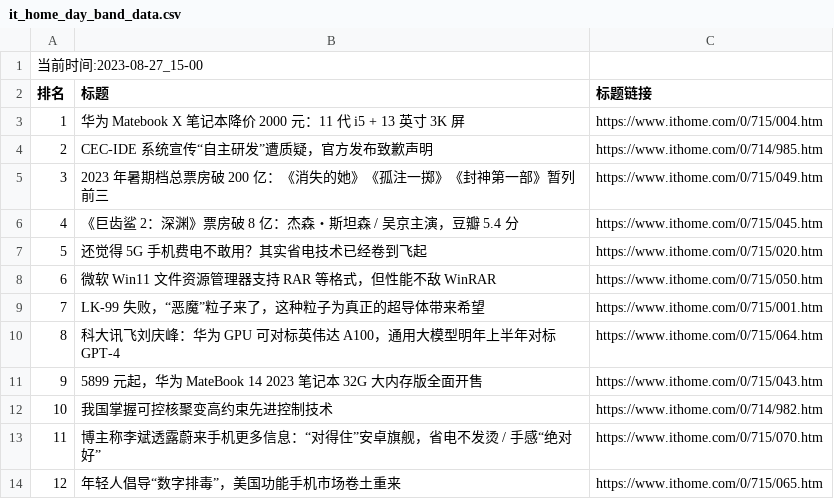
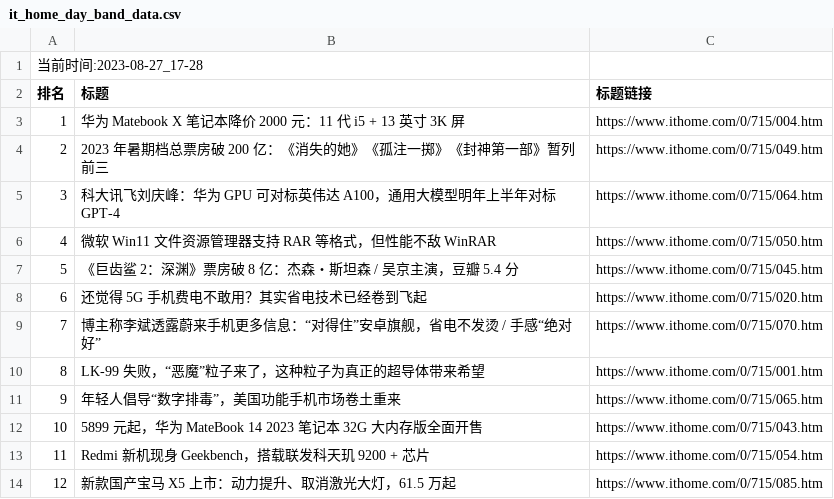
Before and after one commit to zhaowei1869/python_spider, a CSV file: 微博热搜/data/it_home_day_band_data.csv, drawn as a sheet; removed rows and columns are numbered as before the commit, all else as after; the diff names each change by its address in the sheet, - before the commit and + after, or states it on an @@ line.

```diff
--- a/微博热搜/data/it_home_day_band_data.csv
+++ b/微博热搜/data/it_home_day_band_data.csv
@@ column A (排名) renumbered between rows 1 and 12 @@
-row 4: 2 | CEC-IDE 系统宣传“自主研发”遭质疑，官方发布致歉声明 | https://www.ithome.com/0/714/985.htm
@@ row 10 moved to row 5: 3 @@
@@ row 8 moved to row 6: 4 @@
@@ row 13 moved to row 9: 7 @@
@@ row 14 moved to row 11: 9 @@
-row 12: 10 | 我国掌握可控核聚变高约束先进控制技术 | https://www.ithome.com/0/714/982.htm
+row 13: 11 | Redmi 新机现身 Geekbench，搭载联发科天玑 9200 + 芯片 | https://www.ithome.com/0/715/054.htm
+row 14: 12 | 新款国产宝马 X5 上市：动力提升、取消激光大灯，61.5 万起 | https://www.ithome.com/0/715/085.htm
```
Also changed, not shown: 6 other files.
